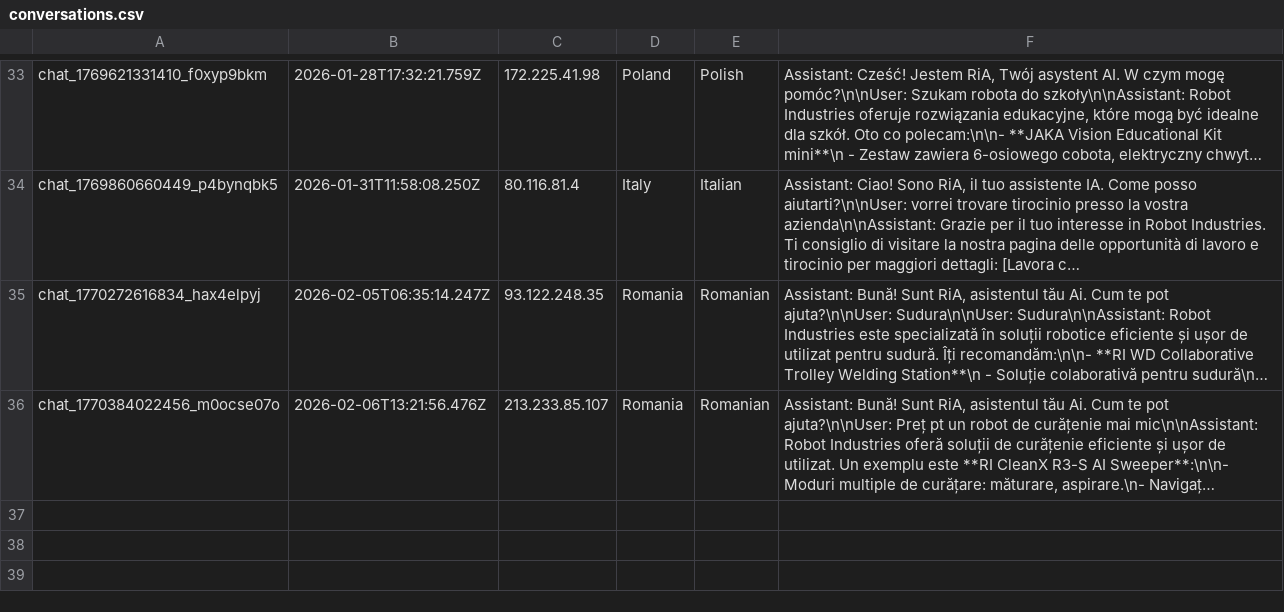
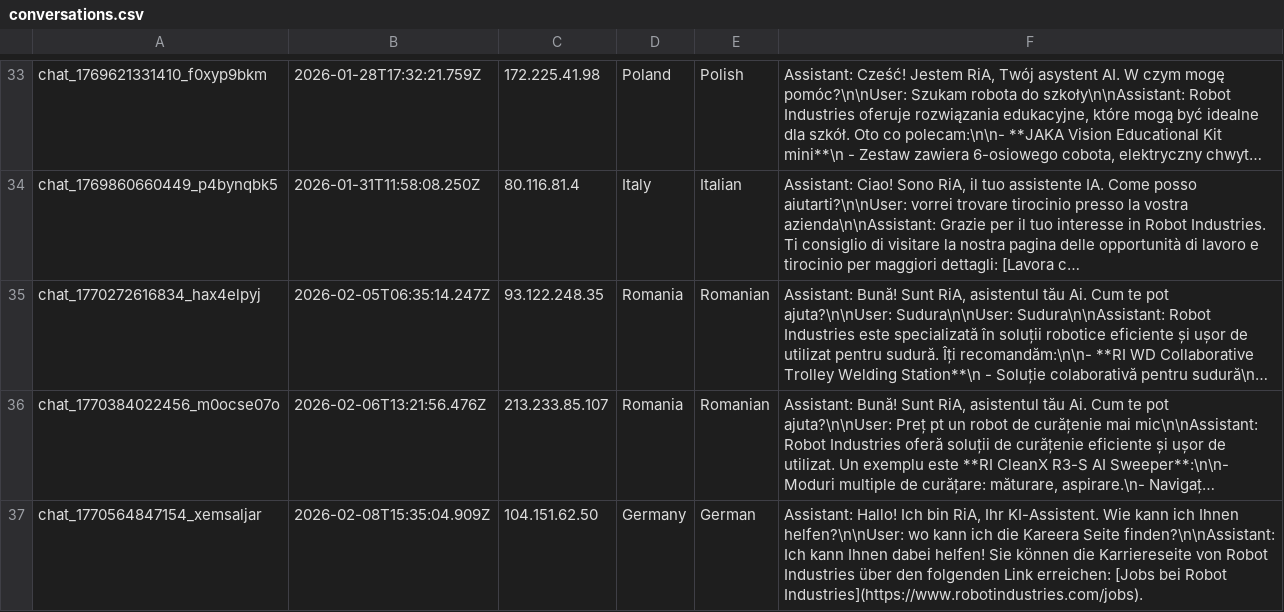
Before and after one commit to RaresC24/chatbot, a CSV file: conversations.csv, drawn as a sheet; only a part is shown, gaps mark what is left out; long unchanged cells end in …; the diff names each change by its address in the sheet, - before the commit and + after, or states it on an @@ line.

Commit message:
Log conversation chat_1770564847154_xemsaljar

```diff
--- a/conversations.csv
+++ b/conversations.csv
+row 37: chat_1770564847154_xemsaljar | 2026-02-08T15:35:04.909Z | 104.151.62.50 | Germany | German | Assistant: Hallo! Ich bin RiA, Ihr KI-Assistent. Wie kann ich Ihnen helfen?\n\nUser: wo kann ich die Kareera Seite finden?\n\nAssistant: Ich kann Ihnen dabei helfen! Sie können die Karriereseite von Robot Industries über den folgenden Link erreichen: [Jobs bei Robot Industries](https://www.robotindustries.com/jobs).
```
